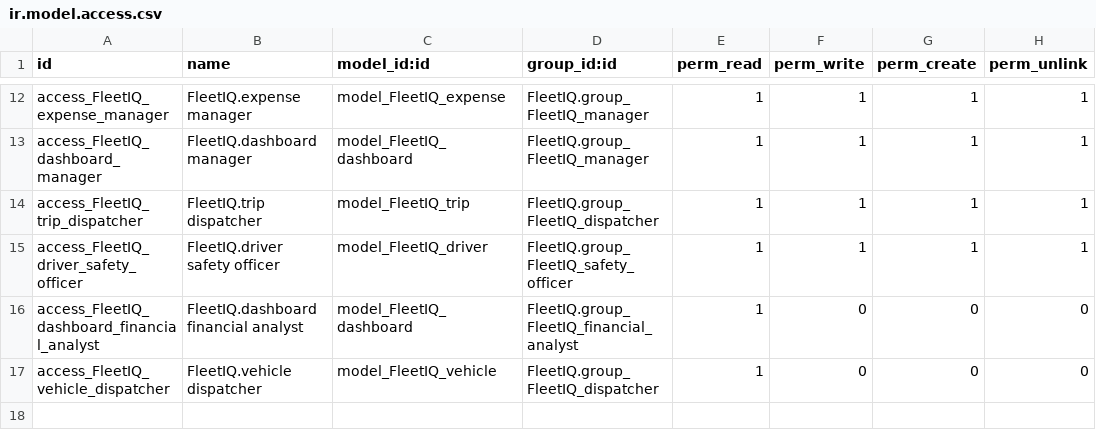
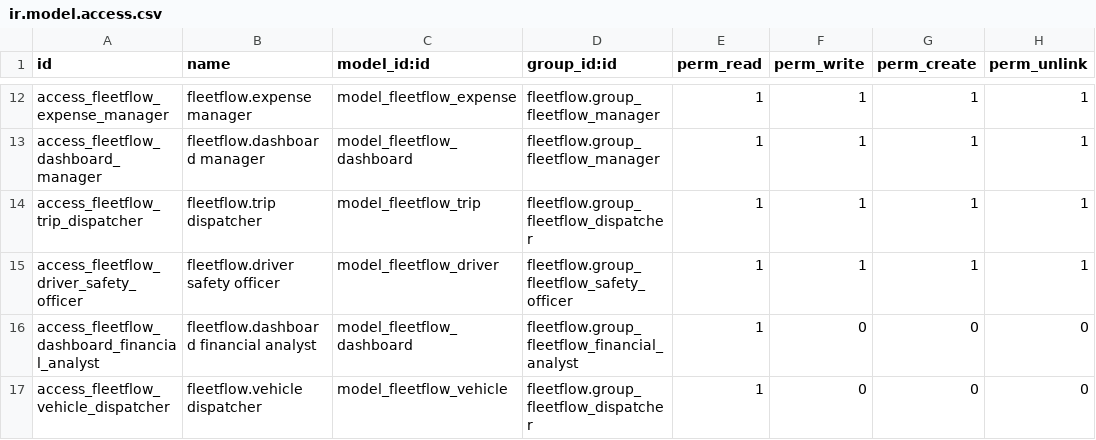
Before and after one commit to Kahan99/FleetIQ, a CSV file: security/ir.model.access.csv, drawn as a sheet; only a part is shown, gaps mark what is left out; the diff covers the shown part only; the diff names each change by its address in the sheet, - before the commit and + after, or states it on an @@ line.

Commit message:
feat: Initialize FleetFlow module with comprehensive fleet management, including vehicles, trips, drivers, maintenance, expenses, and analytics.

```diff
--- a/security/ir.model.access.csv
+++ b/security/ir.model.access.csv
-A12 (id): access_FleetIQ_expense_manager
+A12 (id): access_fleetflow_expense_manager
-B12 (name): FleetIQ.expense manager
+B12 (name): fleetflow.expense manager
-C12 (model_id:id): model_FleetIQ_expense
+C12 (model_id:id): model_fleetflow_expense
-D12:D13 (group_id:id): FleetIQ.group_FleetIQ_manager
+D12:D13 (group_id:id): fleetflow.group_fleetflow_manager
-A13 (id): access_FleetIQ_dashboard_manager
+A13 (id): access_fleetflow_dashboard_manager
-B13 (name): FleetIQ.dashboard manager
+B13 (name): fleetflow.dashboard manager
-C13 (model_id:id): model_FleetIQ_dashboard
+C13 (model_id:id): model_fleetflow_dashboard
-A14 (id): access_FleetIQ_trip_dispatcher
+A14 (id): access_fleetflow_trip_dispatcher
-B14 (name): FleetIQ.trip dispatcher
+B14 (name): fleetflow.trip dispatcher
-C14 (model_id:id): model_FleetIQ_trip
+C14 (model_id:id): model_fleetflow_trip
-D14 (group_id:id): FleetIQ.group_FleetIQ_dispatcher
+D14 (group_id:id): fleetflow.group_fleetflow_dispatcher
-A15 (id): access_FleetIQ_driver_safety_officer
+A15 (id): access_fleetflow_driver_safety_officer
-B15 (name): FleetIQ.driver safety officer
+B15 (name): fleetflow.driver safety officer
-C15 (model_id:id): model_FleetIQ_driver
+C15 (model_id:id): model_fleetflow_driver
-D15 (group_id:id): FleetIQ.group_FleetIQ_safety_officer
+D15 (group_id:id): fleetflow.group_fleetflow_safety_officer
-A16 (id): access_FleetIQ_dashboard_financial_analyst
+A16 (id): access_fleetflow_dashboard_financial_analyst
-B16 (name): FleetIQ.dashboard financial analyst
+B16 (name): fleetflow.dashboard financial analyst
-C16 (model_id:id): model_FleetIQ_dashboard
+C16 (model_id:id): model_fleetflow_dashboard
-D16 (group_id:id): FleetIQ.group_FleetIQ_financial_analyst
+D16 (group_id:id): fleetflow.group_fleetflow_financial_analyst
-A17 (id): access_FleetIQ_vehicle_dispatcher
+A17 (id): access_fleetflow_vehicle_dispatcher
-B17 (name): FleetIQ.vehicle dispatcher
+B17 (name): fleetflow.vehicle dispatcher
-C17 (model_id:id): model_FleetIQ_vehicle
+C17 (model_id:id): model_fleetflow_vehicle
-D17 (group_id:id): FleetIQ.group_FleetIQ_dispatcher
+D17 (group_id:id): fleetflow.group_fleetflow_dispatcher
```
Also changed, not shown: 40 edited cells elsewhere in this file, 34 other files.
